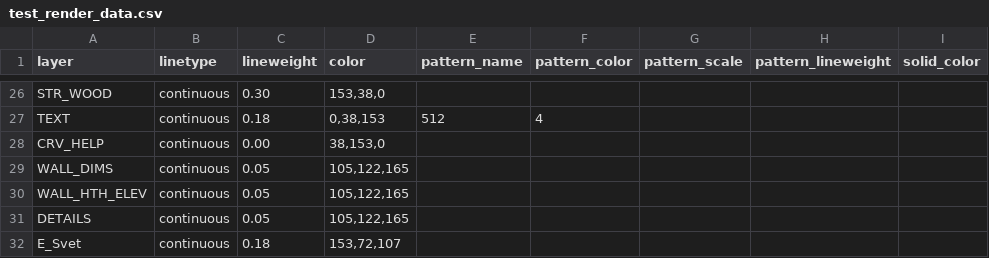
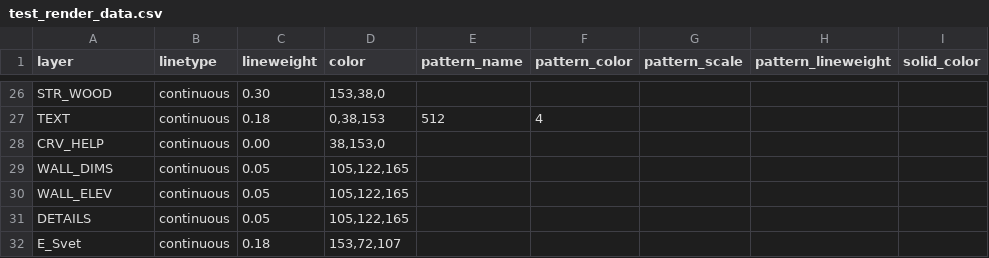
Before and after one commit to designunit/dc-data, a CSV file: test_render_data.csv, drawn as a sheet; only a part is shown, gaps mark what is left out; the diff names each change by its address in the sheet, - before the commit and + after, or states it on an @@ line.

Commit message:
test_render_data edited

```diff
--- a/test_render_data.csv
+++ b/test_render_data.csv
-A30 (layer): WALL_HTH_ELEV
+A30 (layer): WALL_ELEV
```
